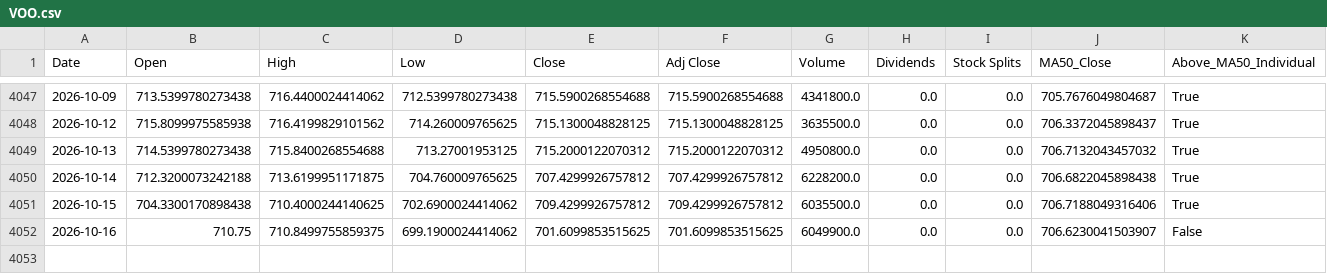
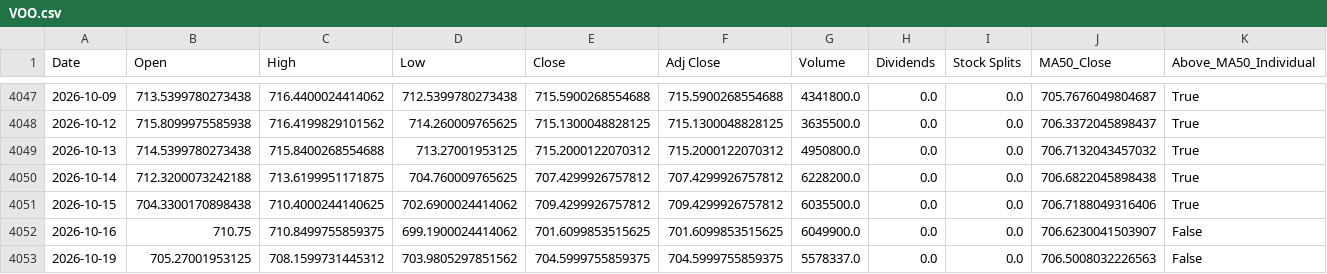
Before and after one commit to a23882005/LivingWaterAI, a CSV file: data/market_history/VOO.csv, drawn as a sheet; only a part is shown, gaps mark what is left out; rows hold the shown columns only; the diff names each change by its address in the sheet, - before the commit and + after, or states it on an @@ line.

```diff
--- a/data/market_history/VOO.csv
+++ b/data/market_history/VOO.csv
+row 4053: 2026-10-19 | 705.27001953125 | 708.1599731445312 | 703.9805297851562 | 704.5999755859375 | 704.5999755859375 | 5578337.0 | 0.0 | 0.0 | 706.5008032226563 | False
```
Also changed, not shown: data/market_history/QQQ.csv, data/market_history/SPY.csv, 5 other files.
